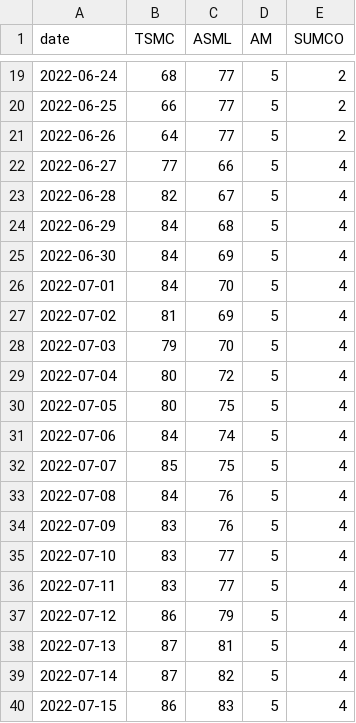
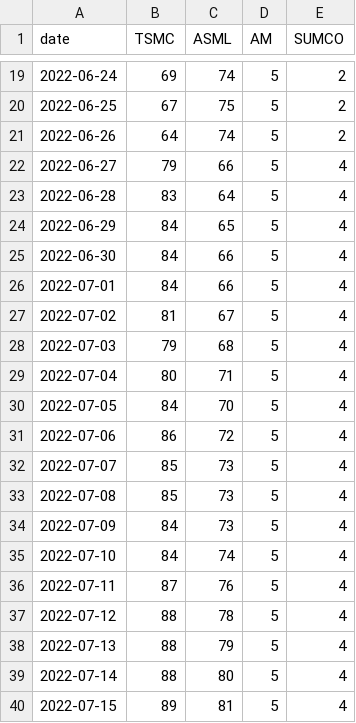
Before and after one commit to ENSREG/NYCU_CLOUD_NATIVE_FINAL, a CSV file: images/crawler/data/Pred.csv, drawn as a sheet; only a part is shown, gaps mark what is left out; the diff covers the shown part only.

```diff
--- a/images/crawler/data/Pred.csv
+++ b/images/crawler/data/Pred.csv
@@ -19,22 +19,22 @@ date,TSMC,ASML,AM,SUMCO
-2022-06-24,68,77,5,2
-2022-06-25,66,77,5,2
-2022-06-26,64,77,5,2
-2022-06-27,77,66,5,4
-2022-06-28,82,67,5,4
-2022-06-29,84,68,5,4
-2022-06-30,84,69,5,4
-2022-07-01,84,70,5,4
-2022-07-02,81,69,5,4
-2022-07-03,79,70,5,4
-2022-07-04,80,72,5,4
-2022-07-05,80,75,5,4
-2022-07-06,84,74,5,4
-2022-07-07,85,75,5,4
-2022-07-08,84,76,5,4
-2022-07-09,83,76,5,4
-2022-07-10,83,77,5,4
-2022-07-11,83,77,5,4
-2022-07-12,86,79,5,4
-2022-07-13,87,81,5,4
-2022-07-14,87,82,5,4
-2022-07-15,86,83,5,4
+2022-06-24,69,74,5,2
+2022-06-25,67,75,5,2
+2022-06-26,64,74,5,2
+2022-06-27,79,66,5,4
+2022-06-28,83,64,5,4
+2022-06-29,84,65,5,4
+2022-06-30,84,66,5,4
+2022-07-01,84,66,5,4
+2022-07-02,81,67,5,4
+2022-07-03,79,68,5,4
+2022-07-04,80,71,5,4
+2022-07-05,84,70,5,4
+2022-07-06,86,72,5,4
+2022-07-07,85,73,5,4
+2022-07-08,85,73,5,4
+2022-07-09,84,73,5,4
+2022-07-10,84,74,5,4
+2022-07-11,87,76,5,4
+2022-07-12,88,78,5,4
+2022-07-13,88,79,5,4
+2022-07-14,88,80,5,4
+2022-07-15,89,81,5,4
```
Also changed, not shown: 104 edited cells elsewhere in this file, images/crawler/data/GroundTruth.csv.
